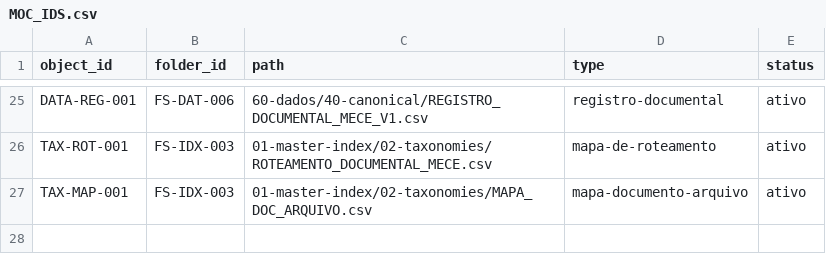
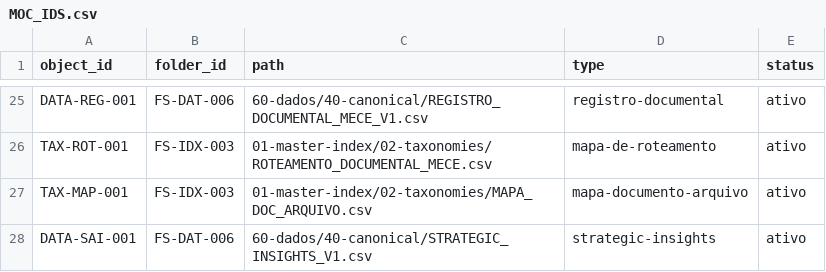
Before and after one commit to Sas-Executar/Docs, a CSV file: 01-master-index/02-taxonomies/MOC_IDS.csv, drawn as a sheet; only a part is shown, gaps mark what is left out; the diff names each change by its address in the sheet, - before the commit and + after, or states it on an @@ line.

```diff
--- a/01-master-index/02-taxonomies/MOC_IDS.csv
+++ b/01-master-index/02-taxonomies/MOC_IDS.csv
+row 28: DATA-SAI-001 | FS-DAT-006 | 60-dados/40-canonical/STRATEGIC_INSIGHTS_V1.csv | strategic-insights | ativo
```
Also changed, not shown: 1 other file.
